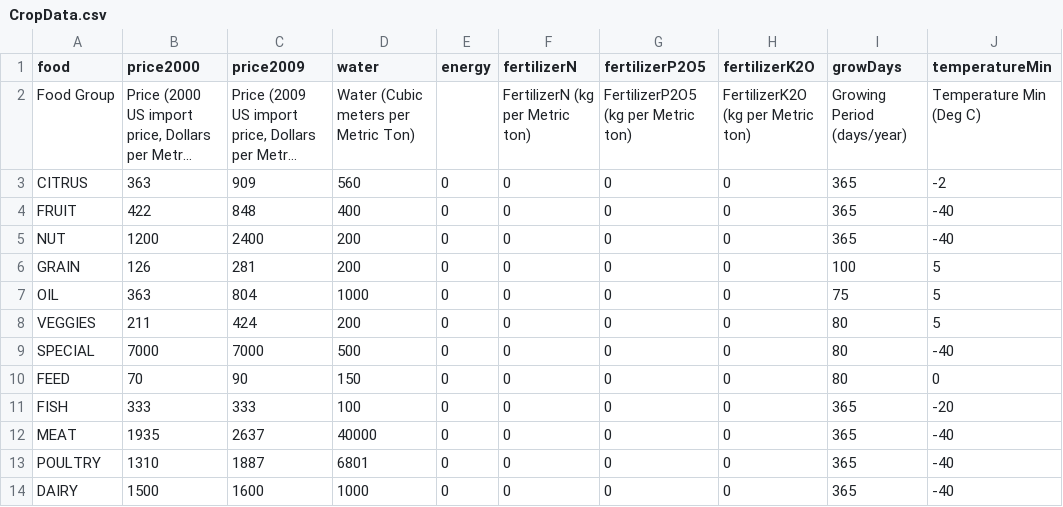
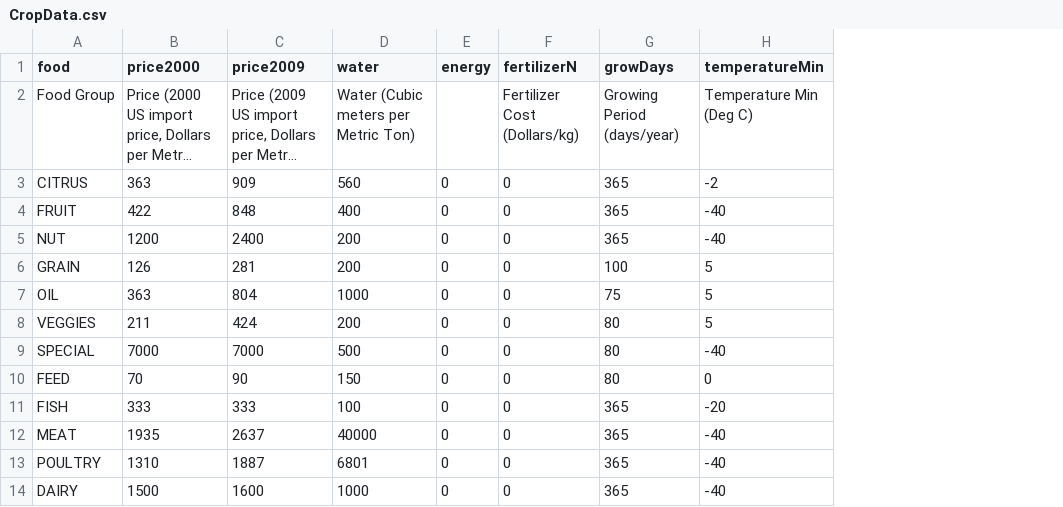
Before and after one commit to castellanos70/StarvationEvasion, a CSV file: data/sim/CropData.csv, drawn as a sheet; only a part is shown; long unchanged cells end in …; the diff names each change by its address in the sheet, - before the commit and + after, or states it on an @@ line.

```diff
--- a/data/sim/CropData.csv
+++ b/data/sim/CropData.csv
-column G (fertilizerP2O5), rows 2-14: FertilizerP2O5 (kg per Metric ton) | 0 | 0 | 0 | 0 | 0 | 0 | 0 | 0 | 0 | 0 | 0 | 0
-column H (fertilizerK2O), rows 2-14: FertilizerK2O (kg per Metric ton) | 0 | 0 | 0 | 0 | 0 | 0 | 0 | 0 | 0 | 0 | 0 | 0
-F2 (fertilizerN): FertilizerN (kg per Metric ton)
+F2 (fertilizerN): Fertilizer Cost (Dollars/kg)
```
Also changed, not shown: 6 other files.
